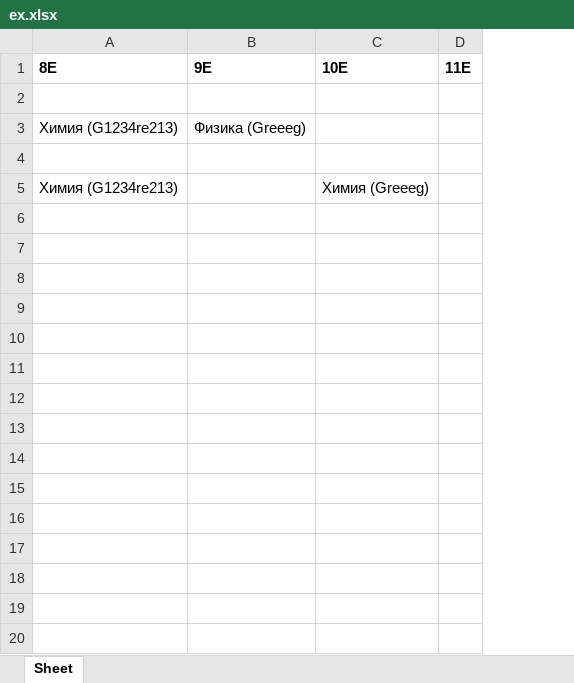
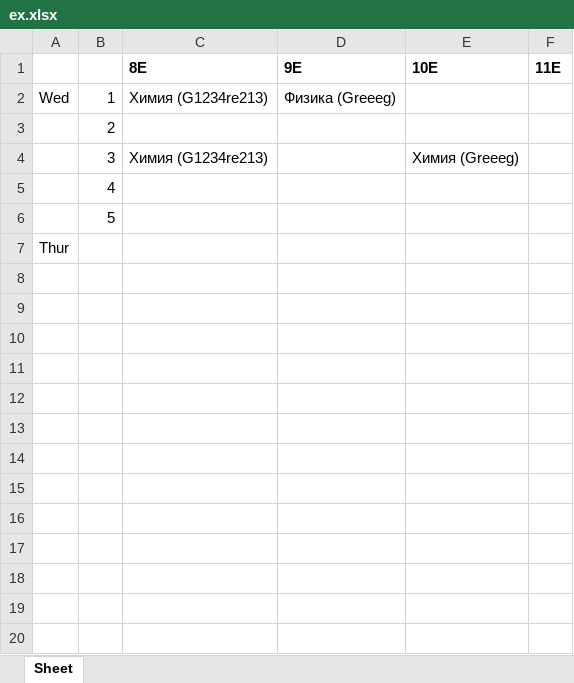
Before and after one commit to ACADAB/Raspisator, an Excel workbook: ex.xlsx, sheet Sheet, drawn as a sheet; only a part is shown; values as stored, in another font and other column widths than the file's, no borders; removed rows and columns are numbered as before the commit, all else as after; the diff covers the shown part only; the diff names each change by its address in the sheet, - before the commit and + after, or states it on an @@ line.

```diff
--- a/ex.xlsx (sheet Sheet)
+++ b/ex.xlsx (sheet Sheet)
+column A, row 2: Wed
+column B, rows 2-4: 1 | 2 | 3
-row 2: (empty)
+row 5:  | 4
+row 6:  | 5
+row 7: Thur
+row 8: (empty)
+row 9: (empty)
+row 10: (empty)
+row 11: (empty)
+row 12: (empty)
+row 13: (empty)
+row 14: (empty)
+row 15: (empty)
+row 16: (empty)
+row 17: (empty)
+row 18: (empty)
+row 19: (empty)
+row 20: (empty)
```
Also changed, not shown: 11 added rows elsewhere in this sheet, 3 other files.
